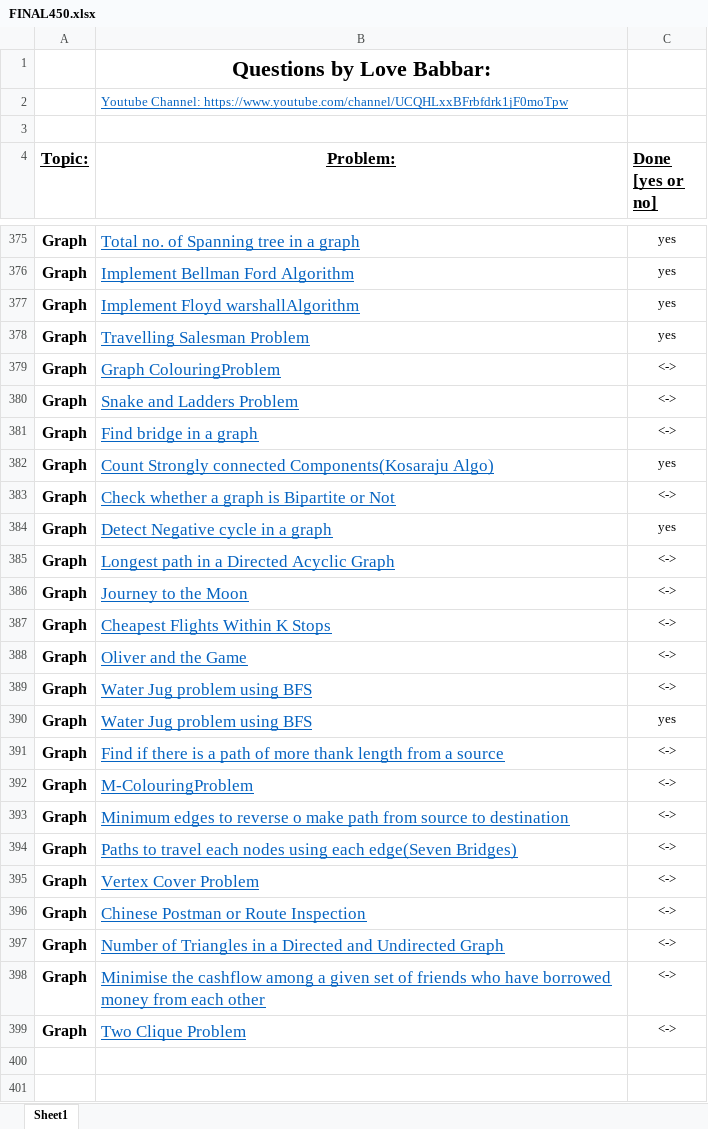
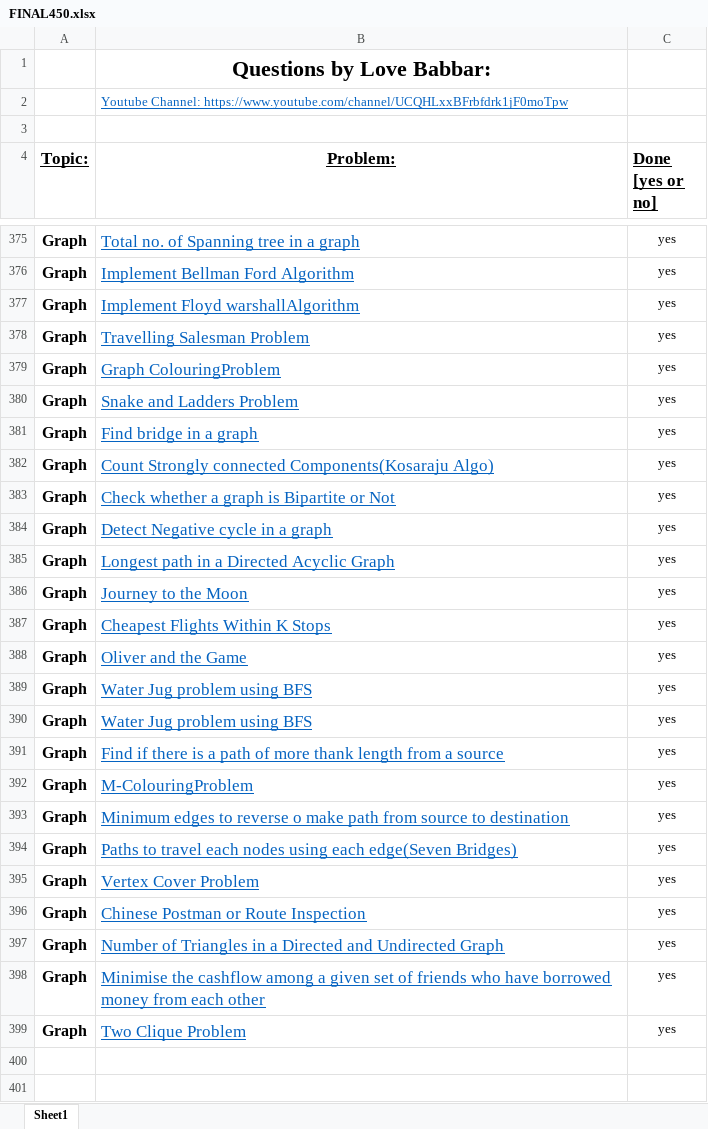
Before and after one commit to HOTSONHONET/Coding_practice, an Excel workbook: Final 450/FINAL450.xlsx, sheet Sheet1, drawn as a sheet; only a part is shown, gaps mark what is left out; values as stored, in another font and other column widths than the file's, no borders; removed rows and columns are numbered as before the commit, all else as after; the diff covers the shown part only; the diff names each change by its address in the sheet, - before the commit and + after, or states it on an @@ line.

Commit message:
completed graph

```diff
--- a/Final 450/FINAL450.xlsx (sheet Sheet1)
+++ b/Final 450/FINAL450.xlsx (sheet Sheet1)
-C379:C381 (Done [yes or no]): <->
+C379:C381 (Done [yes or no]): yes
-C383 (Done [yes or no]): <->
+C383 (Done [yes or no]): yes
-C385:C388 (Done [yes or no]): <->
+C385:C388 (Done [yes or no]): yes
-row 389: Graph | Water Jug problem using BFS | <->
+row 390: Graph | Water Jug problem using BFS | yes
-C391:C399 (Done [yes or no]): <->
+C391:C399 (Done [yes or no]): yes
```
Also changed, not shown: 3 edited cells elsewhere in this sheet, 19 other files.
